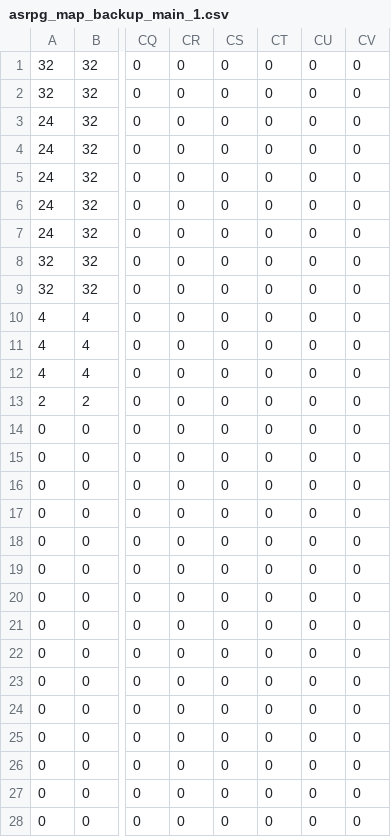
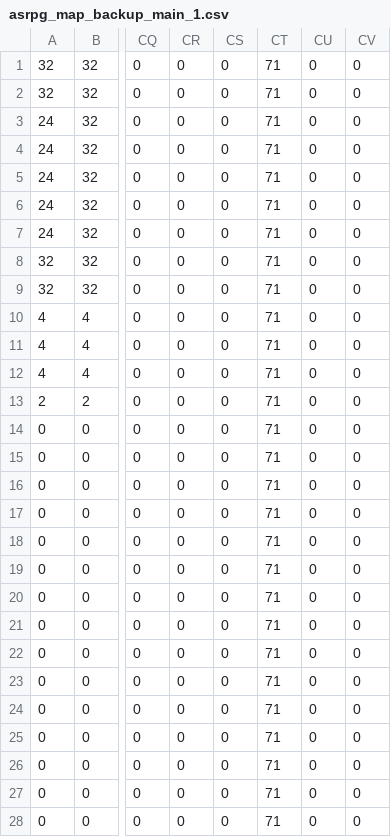
Before and after one commit to AsPJT/AsLib, a CSV file: aslib/asrpg_map_backup_main_1.csv, drawn as a sheet; only a part is shown, gaps mark what is left out; the diff covers the shown part only; the diff names each change by its address in the sheet, - before the commit and + after, or states it on an @@ line.

```diff
--- a/aslib/asrpg_map_backup_main_1.csv
+++ b/aslib/asrpg_map_backup_main_1.csv
-CT1:CT28: 0
+CT1:CT28: 71
```
Also changed, not shown: 110 edited cells elsewhere in this file, 31 other files.
